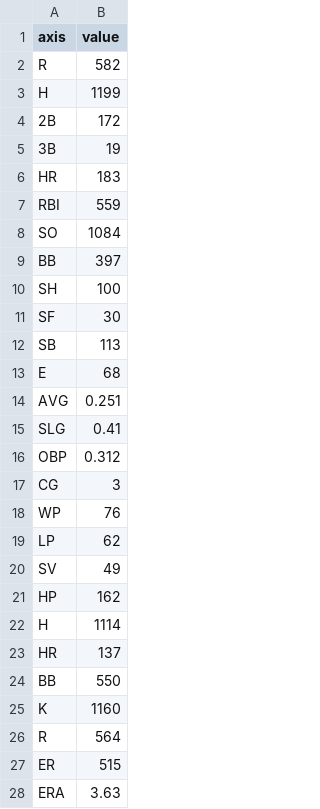
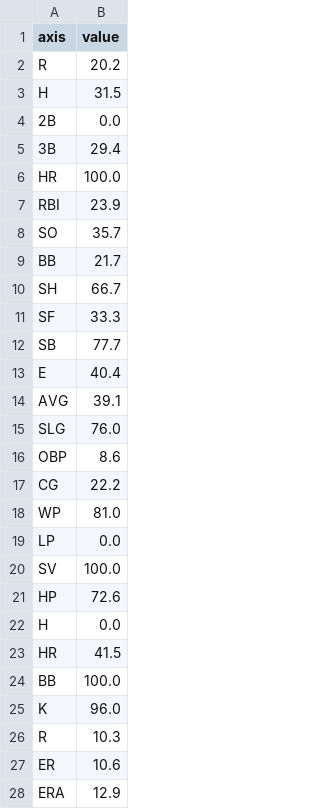
Before and after one commit to yu1hara777/npbdata, a CSV file: hawks.csv, drawn as a sheet; only a part is shown; the diff covers the shown part only.

```diff
--- a/hawks.csv
+++ b/hawks.csv
@@ -1,28 +1,28 @@
 axis,value
-R,582
-H,1199
-2B,172
-3B,19
-HR,183
-RBI,559
-SO,1084
-BB,397
-SH,100
-SF,30
-SB,113
-E,68
-AVG,0.251
-SLG,0.41
-OBP,0.312
-CG,3
-WP,76
-LP,62
-SV,49
-HP,162
-H,1114
-HR,137
-BB,550
-K,1160
-R,564
-ER,515
-ERA,3.63
+R,20.2
+H,31.5
+2B,0.0
+3B,29.4
+HR,100.0
+RBI,23.9
+SO,35.7
+BB,21.7
+SH,66.7
+SF,33.3
+SB,77.7
+E,40.4
+AVG,39.1
+SLG,76.0
+OBP,8.6
+CG,22.2
+WP,81.0
+LP,0.0
+SV,100.0
+HP,72.6
+H,0.0
+HR,41.5
+BB,100.0
+K,96.0
+R,10.3
+ER,10.6
+ERA,12.9
```
Also changed, not shown: 3 edited cells elsewhere in this file, eagles.csv, giants.csv, 9 other files.
